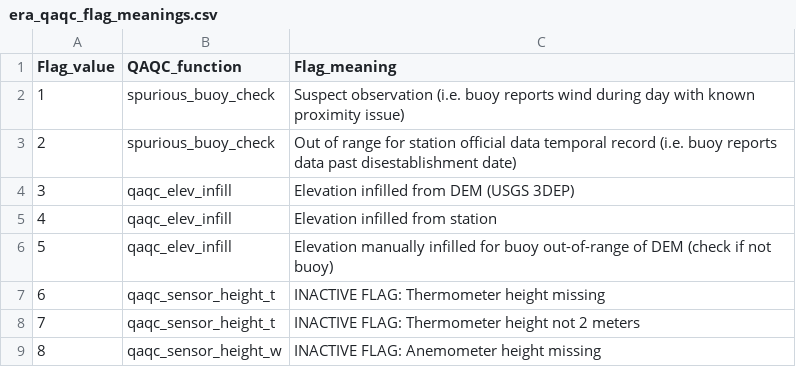
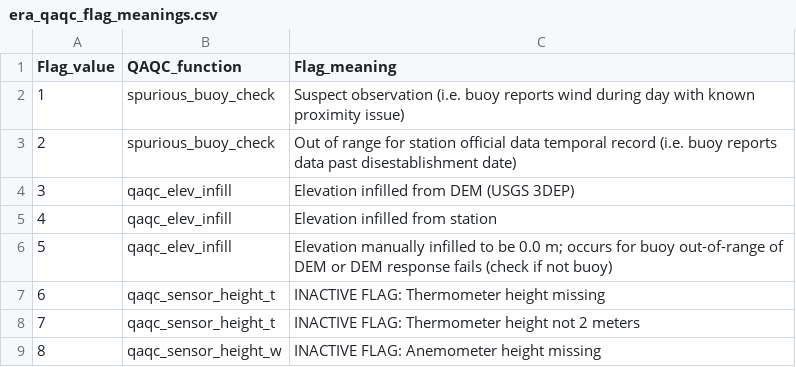
Before and after one commit to Eagle-Rock-Analytics/historical-obs-platform, a CSV file: test_platform/scripts/3_qaqc_data/era_qaqc_flag_meanings.csv, drawn as a sheet; only a part is shown.

Commit message:
whole suite of udpates from incorporation of 3 precip checks

```diff
--- a/test_platform/scripts/3_qaqc_data/era_qaqc_flag_meanings.csv
+++ b/test_platform/scripts/3_qaqc_data/era_qaqc_flag_meanings.csv
@@ -5,3 +5,3 @@
 4,qaqc_elev_infill,Elevation infilled from station
-5,qaqc_elev_infill,Elevation manually infilled for buoy out-of-range of DEM (check if not buoy)
+5,qaqc_elev_infill,Elevation manually infilled to be 0.0 m; occurs for buoy out-of-range of DEM or DEM response fails (check if not buoy)
 6,qaqc_sensor_height_t,INACTIVE FLAG: Thermometer height missing
```
Also changed, not shown: 5 other files.
